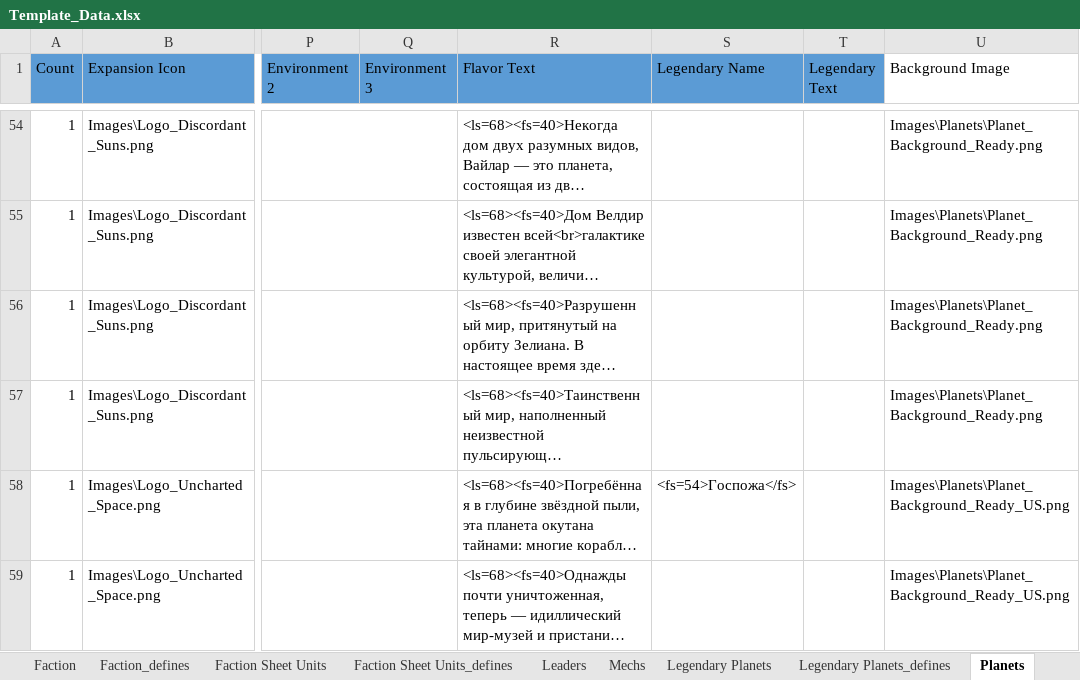
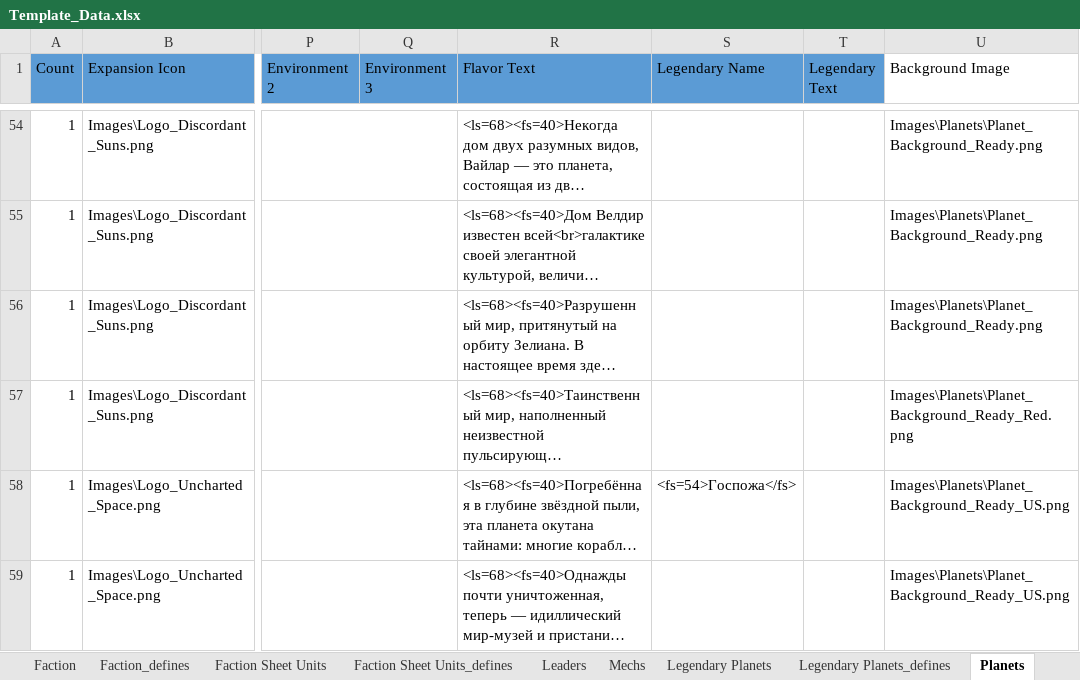
Before and after one commit to ZhenjaMax/TI4Templates, an Excel workbook: Template_Data.xlsx, sheet Planets, drawn as a sheet; only a part is shown, gaps mark what is left out; long unchanged cells end in …; values as stored, in another font and other column widths than the file's, no borders; the diff names each change by its address in the sheet, - before the commit and + after, or states it on an @@ line.

Commit message:
bg ready

```diff
--- a/Template_Data.xlsx (sheet Planets)
+++ b/Template_Data.xlsx (sheet Planets)
-U57 (Background Image): Images\Planets\Planet_Background_Ready.png
+U57 (Background Image): Images\Planets\Planet_Background_Ready_Red.png
```
Also changed, not shown: 7 other files.
